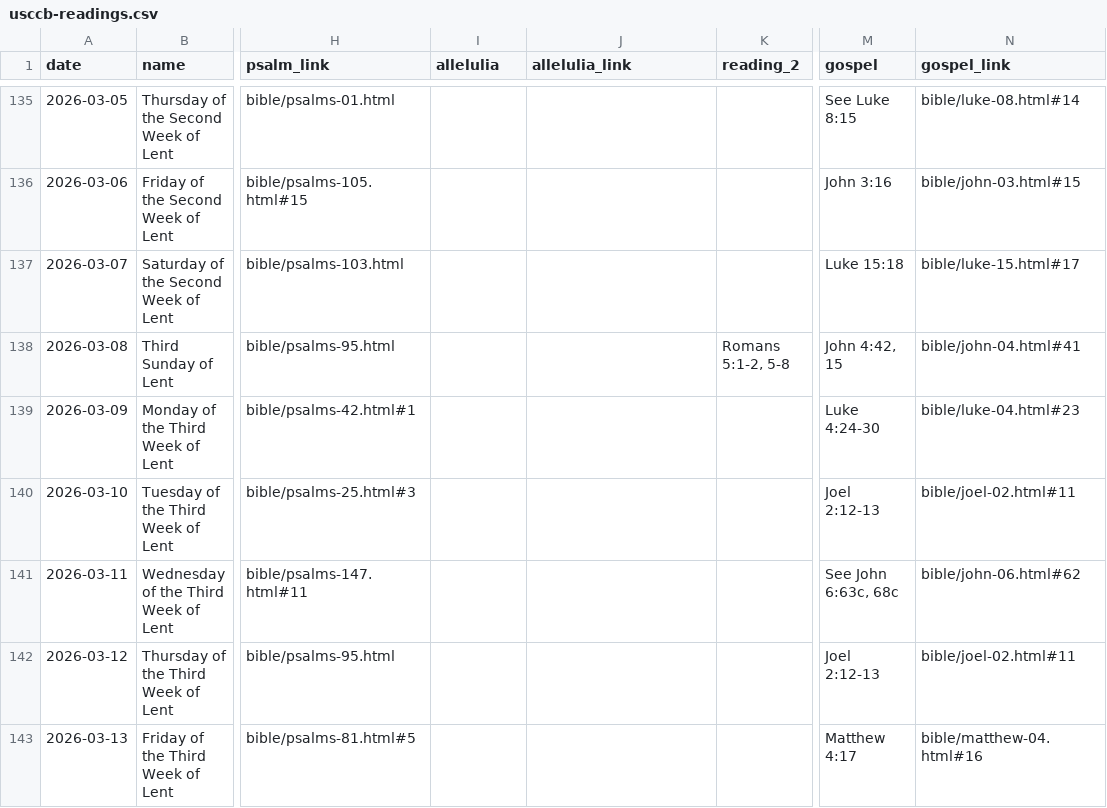
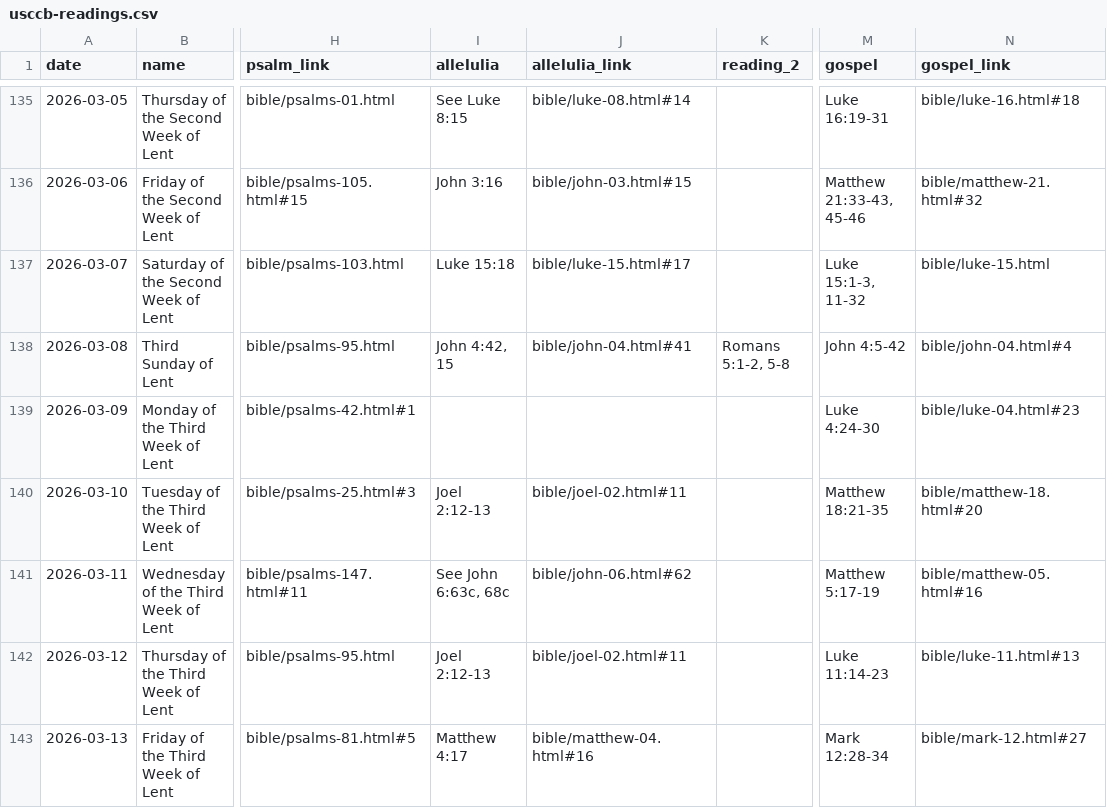
Before and after one commit to liturgybible/liturgybible.github.io, a CSV file: data_usccb/usccb-readings.csv, drawn as a sheet; only a part is shown, gaps mark what is left out; the diff covers the shown part only; the diff names each change by its address in the sheet, - before the commit and + after, or states it on an @@ line.

Commit message:
update lent gospel references

```diff
--- a/data_usccb/usccb-readings.csv
+++ b/data_usccb/usccb-readings.csv
-I135 (allelulia): (empty)
+I135 (allelulia): See Luke 8:15
-J135 (allelulia_link): (empty)
+J135 (allelulia_link): bible/luke-08.html#14
-M135 (gospel): See Luke 8:15
+M135 (gospel): Luke 16:19-31
-N135 (gospel_link): bible/luke-08.html#14
+N135 (gospel_link): bible/luke-16.html#18
-I136 (allelulia): (empty)
+I136 (allelulia): John 3:16
-J136 (allelulia_link): (empty)
+J136 (allelulia_link): bible/john-03.html#15
-M136 (gospel): John 3:16
+M136 (gospel): Matthew 21:33-43, 45-46
-N136 (gospel_link): bible/john-03.html#15
+N136 (gospel_link): bible/matthew-21.html#32
-I137 (allelulia): (empty)
+I137 (allelulia): Luke 15:18
-J137 (allelulia_link): (empty)
+J137 (allelulia_link): bible/luke-15.html#17
-M137 (gospel): Luke 15:18
+M137 (gospel): Luke 15:1-3, 11-32
-N137 (gospel_link): bible/luke-15.html#17
+N137 (gospel_link): bible/luke-15.html
-I138 (allelulia): (empty)
+I138 (allelulia): John 4:42, 15
-J138 (allelulia_link): (empty)
+J138 (allelulia_link): bible/john-04.html#41
-M138 (gospel): John 4:42, 15
+M138 (gospel): John 4:5-42
-N138 (gospel_link): bible/john-04.html#41
+N138 (gospel_link): bible/john-04.html#4
-I140 (allelulia): (empty)
+I140 (allelulia): Joel 2:12-13
-J140 (allelulia_link): (empty)
+J140 (allelulia_link): bible/joel-02.html#11
-M140 (gospel): Joel 2:12-13
+M140 (gospel): Matthew 18:21-35
-N140 (gospel_link): bible/joel-02.html#11
+N140 (gospel_link): bible/matthew-18.html#20
-I141 (allelulia): (empty)
+I141 (allelulia): See John 6:63c, 68c
-J141 (allelulia_link): (empty)
+J141 (allelulia_link): bible/john-06.html#62
-M141 (gospel): See John 6:63c, 68c
+M141 (gospel): Matthew 5:17-19
-N141 (gospel_link): bible/john-06.html#62
+N141 (gospel_link): bible/matthew-05.html#16
-I142 (allelulia): (empty)
+I142 (allelulia): Joel 2:12-13
-J142 (allelulia_link): (empty)
+J142 (allelulia_link): bible/joel-02.html#11
-M142 (gospel): Joel 2:12-13
+M142 (gospel): Luke 11:14-23
-N142 (gospel_link): bible/joel-02.html#11
+N142 (gospel_link): bible/luke-11.html#13
-I143 (allelulia): (empty)
+I143 (allelulia): Matthew 4:17
-J143 (allelulia_link): (empty)
+J143 (allelulia_link): bible/matthew-04.html#16
-M143 (gospel): Matthew 4:17
+M143 (gospel): Mark 12:28-34
-N143 (gospel_link): bible/matthew-04.html#16
+N143 (gospel_link): bible/mark-12.html#27
```
Also changed, not shown: 134 edited cells elsewhere in this file, 2 other files.
